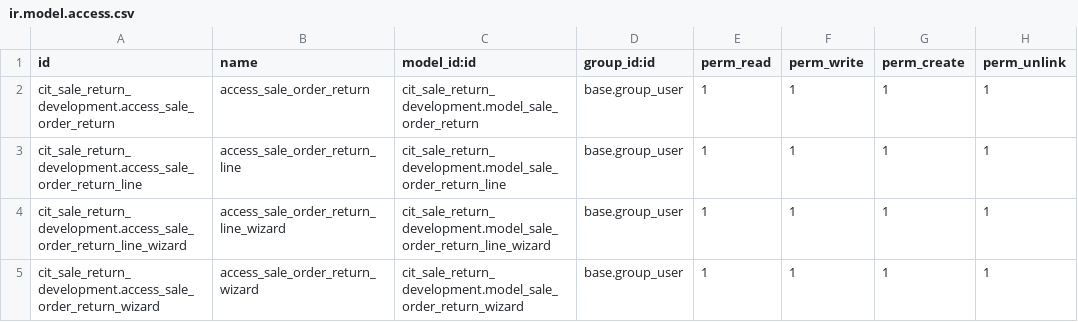
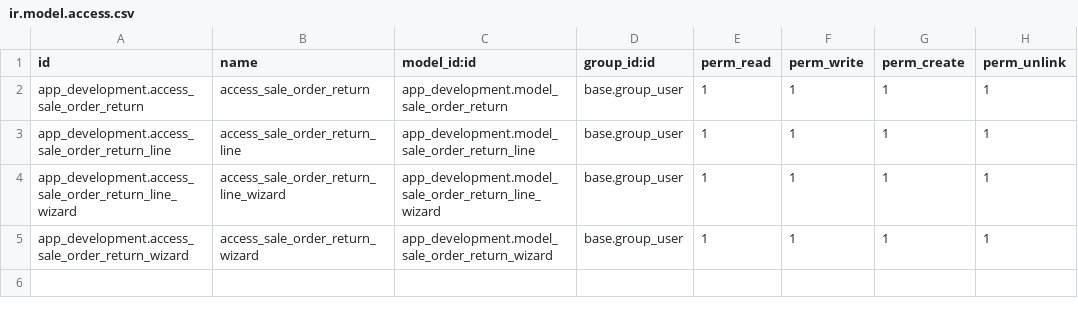
Before and after one commit to sag-dhruv/odoo_learning, a CSV file: app_development/security/ir.model.access.csv, drawn as a sheet.

```diff
--- a/app_development/security/ir.model.access.csv
+++ b/app_development/security/ir.model.access.csv
@@ -1,5 +1,5 @@
 id,name,model_id:id,group_id:id,perm_read,perm_write,perm_create,perm_unlink
-cit_sale_return_development.access_sale_order_return,access_sale_order_return,cit_sale_return_development.model_sale_order_return,base.group_user,1,1,1,1
-cit_sale_return_development.access_sale_order_return_line,access_sale_order_return_line,cit_sale_return_development.model_sale_order_return_line,base.group_user,1,1,1,1
-cit_sale_return_development.access_sale_order_return_line_wizard,access_sale_order_return_line_wizard,cit_sale_return_development.model_sale_order_return_line_wizard,base.group_user,1,1,1,1
-cit_sale_return_development.access_sale_order_return_wizard,access_sale_order_return_wizard,cit_sale_return_development.model_sale_order_return_wizard,base.group_user,1,1,1,1
+app_development.access_sale_order_return,access_sale_order_return,app_development.model_sale_order_return,base.group_user,1,1,1,1
+app_development.access_sale_order_return_line,access_sale_order_return_line,app_development.model_sale_order_return_line,base.group_user,1,1,1,1
+app_development.access_sale_order_return_line_wizard,access_sale_order_return_line_wizard,app_development.model_sale_order_return_line_wizard,base.group_user,1,1,1,1
+app_development.access_sale_order_return_wizard,access_sale_order_return_wizard,app_development.model_sale_order_return_wizard,base.group_user,1,1,1,1
```
Also changed, not shown: 23 other files.
